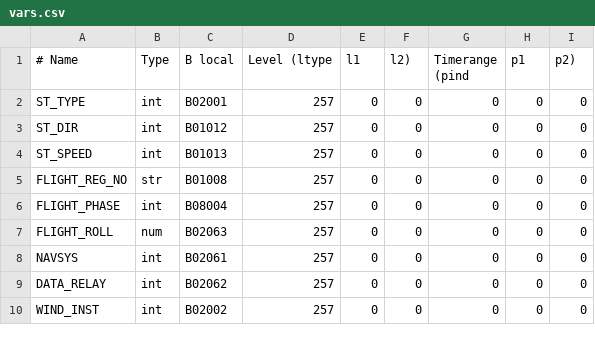
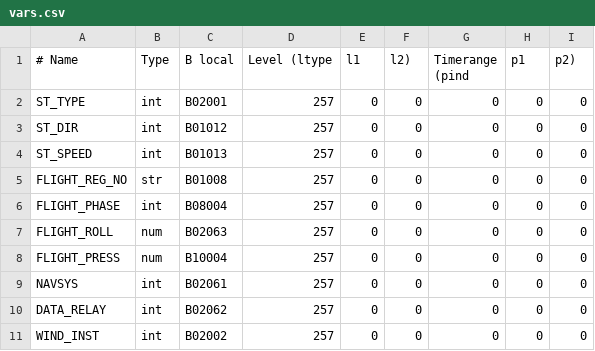
Before and after one commit to ARPA-SIMC/dballe, a CSV file: dballe/msg/vars.csv, drawn as a sheet; only a part is shown; the diff names each change by its address in the sheet, - before the commit and + after, or states it on an @@ line.

Commit message:
r6969@viaza:  enrico | 2006-01-25 11:30:17 +0100  Implemented AOF ACARS import  Correctly handle ACARS pressure
git-svn-id: https://svn.smr.arpa.emr.it/dballe/dballe/trunk@734 5c06e07b-eeef-0310-a3fe-9f68d50baefc

```diff
--- a/dballe/msg/vars.csv
+++ b/dballe/msg/vars.csv
+row 8: FLIGHT_PRESS | num | B10004 | 257 | 0 | 0 | 0 | 0 | 0
```
Also changed, not shown: 6 other files.
